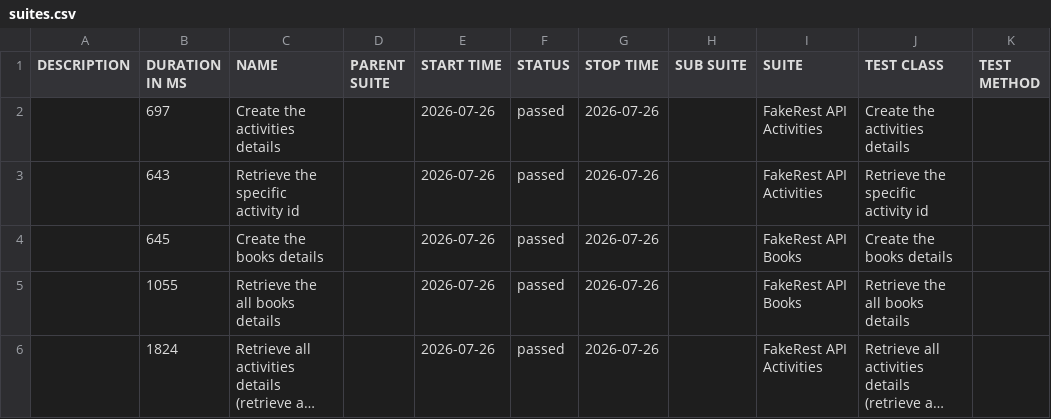
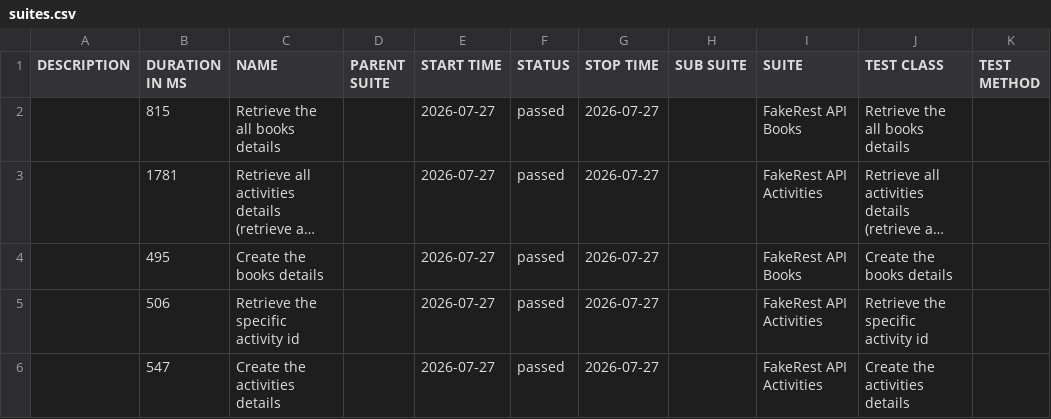
Before and after one commit to BalajiRamudu/API_Testing_Practice, a CSV file: data/suites.csv, drawn as a sheet; long unchanged cells end in …; removed rows and columns are numbered as before the commit, all else as after; the diff names each change by its address in the sheet, - before the commit and + after, or states it on an @@ line.

```diff
--- a/data/suites.csv
+++ b/data/suites.csv
-row 2:  | 697 | Create the activities details |  | 2026-07-26 | passed | 2026-07-26 |  | FakeRest API Activities | Create the activities details
-row 3:  | 643 | Retrieve the specific activity id |  | 2026-07-26 | passed | 2026-07-26 |  | FakeRest API Activities | Retrieve the specific activity id
-row 4:  | 645 | Create the books details |  | 2026-07-26 | passed | 2026-07-26 |  | FakeRest API Books | Create the books details
-B2 (DURATION IN MS): 1055
+B2 (DURATION IN MS): 815
-E2:E3 (START TIME): 2026-07-26
+E2:E3 (START TIME): 2026-07-27
-G2:G3 (STOP TIME): 2026-07-26
+G2:G3 (STOP TIME): 2026-07-27
-B3 (DURATION IN MS): 1824
+B3 (DURATION IN MS): 1781
+row 4:  | 495 | Create the books details |  | 2026-07-27 | passed | 2026-07-27 |  | FakeRest API Books | Create the books details
+row 5:  | 506 | Retrieve the specific activity id |  | 2026-07-27 | passed | 2026-07-27 |  | FakeRest API Activities | Retrieve the specific activity id
+row 6:  | 547 | Create the activities details |  | 2026-07-27 | passed | 2026-07-27 |  | FakeRest API Activities | Create the activities details
```
Also changed, not shown: data/behaviors.csv, 24 other files.
